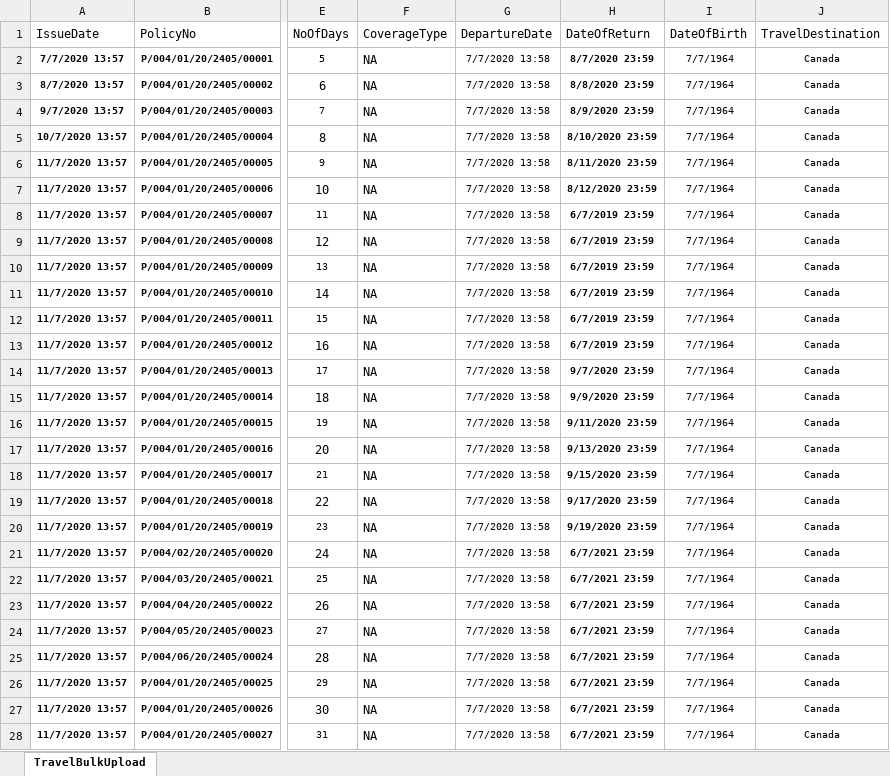
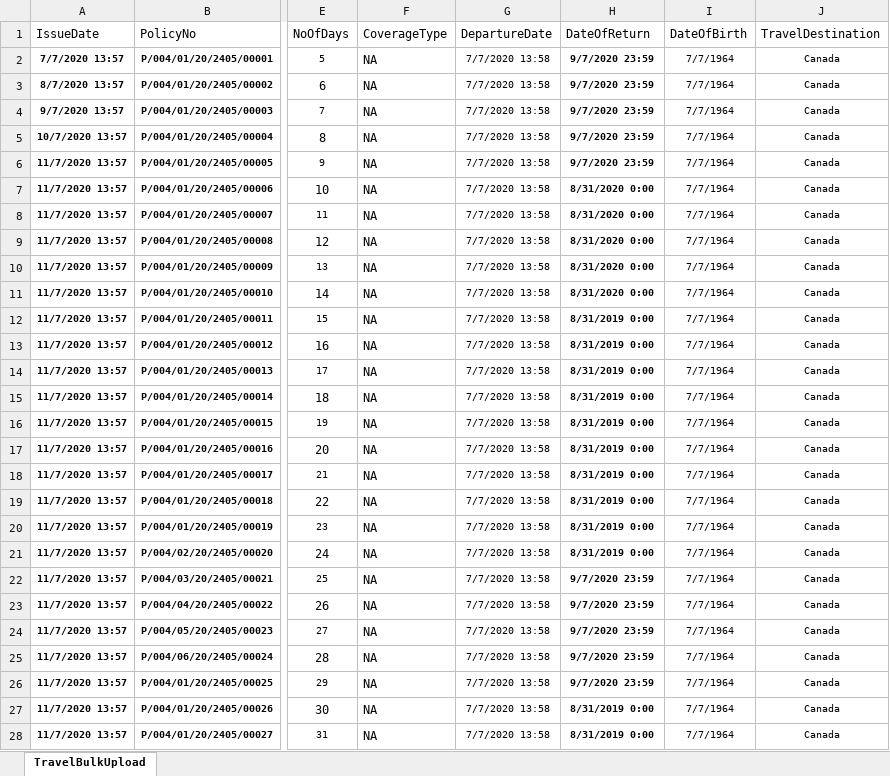
Before and after one commit to sathishhn2005/MotorApplication, an Excel workbook: MotorApp/Uploads/TravelBulkUpload.xlsx, sheet TravelBulkUpload, drawn as a sheet; only a part is shown, gaps mark what is left out; values as stored, in another font and other column widths than the file's, no borders; the diff covers the shown part only; the diff names each change by its address in the sheet, - before the commit and + after, or states it on an @@ line.

```diff
--- a/MotorApp/Uploads/TravelBulkUpload.xlsx (sheet TravelBulkUpload)
+++ b/MotorApp/Uploads/TravelBulkUpload.xlsx (sheet TravelBulkUpload)
-H2 (DateOfReturn): 8/7/2020 23:59
+H2 (DateOfReturn): 9/7/2020 23:59
-H3 (DateOfReturn): 8/8/2020 23:59
+H3 (DateOfReturn): 9/7/2020 23:59
-H4 (DateOfReturn): 8/9/2020 23:59
+H4 (DateOfReturn): 9/7/2020 23:59
-H5 (DateOfReturn): 8/10/2020 23:59
+H5 (DateOfReturn): 9/7/2020 23:59
-H6 (DateOfReturn): 8/11/2020 23:59
+H6 (DateOfReturn): 9/7/2020 23:59
-H7 (DateOfReturn): 8/12/2020 23:59
+H7 (DateOfReturn): 8/31/2020 0:00
-H8:H11 (DateOfReturn): 6/7/2019 23:59
+H8:H11 (DateOfReturn): 8/31/2020 0:00
-H12:H13 (DateOfReturn): 6/7/2019 23:59
+H12:H13 (DateOfReturn): 8/31/2019 0:00
-H14 (DateOfReturn): 9/7/2020 23:59
+H14 (DateOfReturn): 8/31/2019 0:00
-H15 (DateOfReturn): 9/9/2020 23:59
+H15 (DateOfReturn): 8/31/2019 0:00
-H16 (DateOfReturn): 9/11/2020 23:59
+H16 (DateOfReturn): 8/31/2019 0:00
-H17 (DateOfReturn): 9/13/2020 23:59
+H17 (DateOfReturn): 8/31/2019 0:00
-H18 (DateOfReturn): 9/15/2020 23:59
+H18 (DateOfReturn): 8/31/2019 0:00
-H19 (DateOfReturn): 9/17/2020 23:59
+H19 (DateOfReturn): 8/31/2019 0:00
-H20 (DateOfReturn): 9/19/2020 23:59
+H20 (DateOfReturn): 8/31/2019 0:00
-H21 (DateOfReturn): 6/7/2021 23:59
+H21 (DateOfReturn): 8/31/2019 0:00
-H22:H26 (DateOfReturn): 6/7/2021 23:59
+H22:H26 (DateOfReturn): 9/7/2020 23:59
-H27:H28 (DateOfReturn): 6/7/2021 23:59
+H27:H28 (DateOfReturn): 8/31/2019 0:00
```
Also changed, not shown: 2 edited cells elsewhere in this sheet, MotorApp/Uploads/MotorBulkUpload.xlsx, 23 other files.
